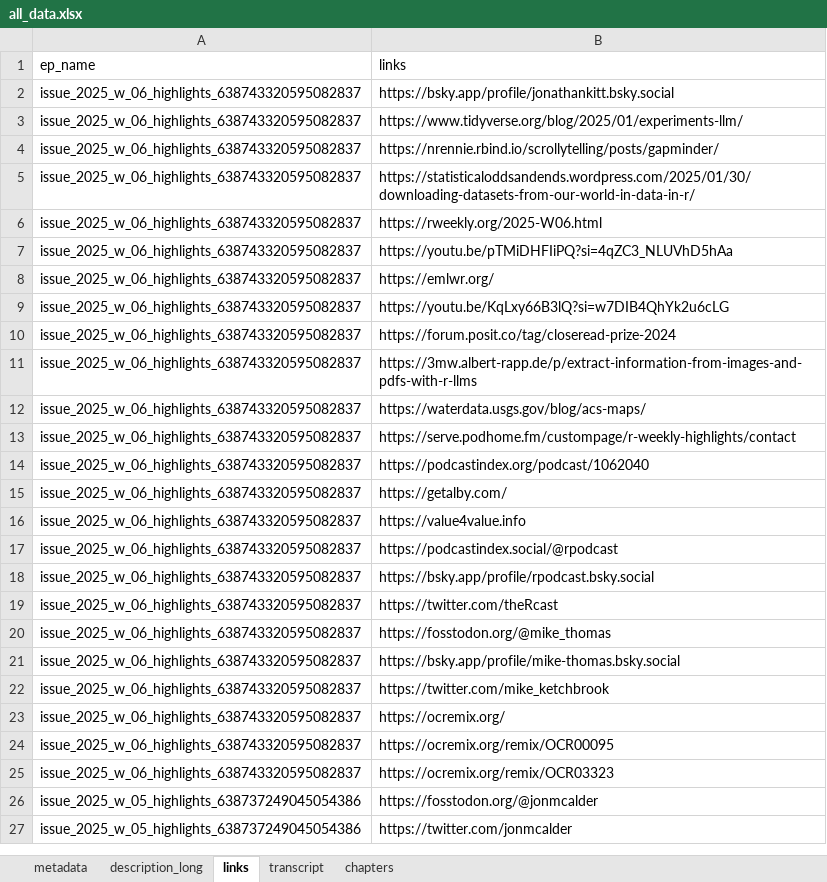
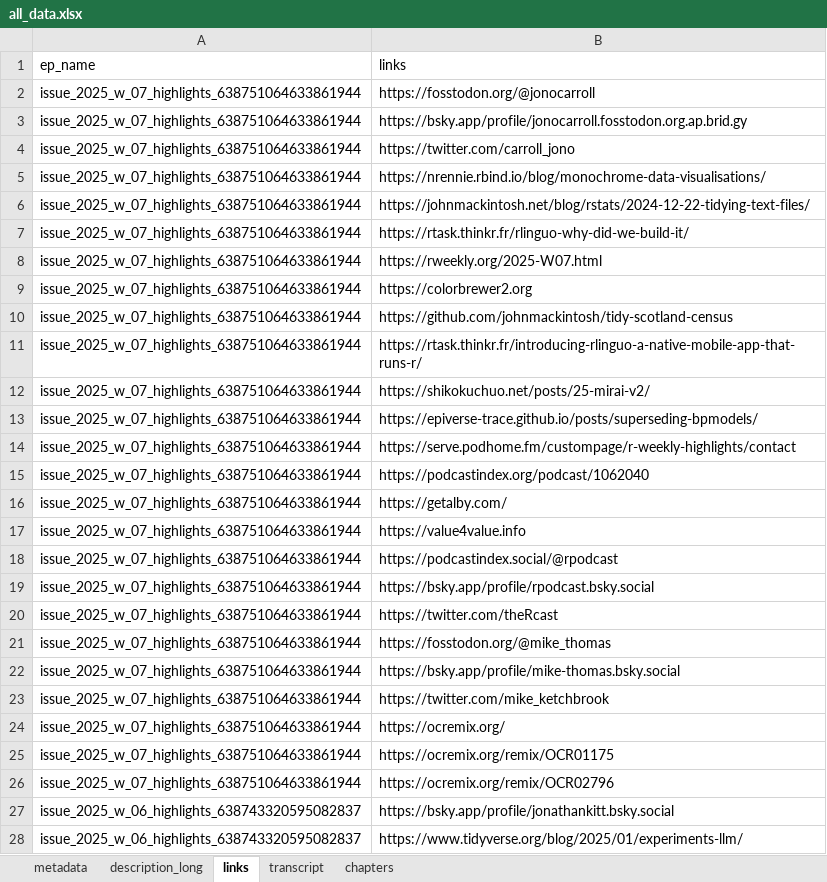
Before and after one commit to iamYannC/r-podcast, an Excel workbook: data/all_data.xlsx, sheet links, drawn as a sheet; only a part is shown; the shorter side is filled out with more unchanged rows; values as stored, in another font and other column widths than the file's, no borders; 1 other sheet too large or unreadable and not compared; the diff names each change by its address in the sheet, - before the commit and + after, or states it on an @@ line.

```diff
--- a/data/all_data.xlsx (sheet links)
+++ b/data/all_data.xlsx (sheet links)
+row 2: issue_2025_w_07_highlights_638751064633861944 | https://fosstodon.org/@jonocarroll
+row 3: issue_2025_w_07_highlights_638751064633861944 | https://bsky.app/profile/jonocarroll.fosstodon.org.ap.brid.gy
+row 4: issue_2025_w_07_highlights_638751064633861944 | https://twitter.com/carroll_jono
+row 5: issue_2025_w_07_highlights_638751064633861944 | https://nrennie.rbind.io/blog/monochrome-data-visualisations/
+row 6: issue_2025_w_07_highlights_638751064633861944 | https://johnmackintosh.net/blog/rstats/2024-12-22-tidying-text-files/
+row 7: issue_2025_w_07_highlights_638751064633861944 | https://rtask.thinkr.fr/rlinguo-why-did-we-build-it/
+row 8: issue_2025_w_07_highlights_638751064633861944 | https://rweekly.org/2025-W07.html
+row 9: issue_2025_w_07_highlights_638751064633861944 | https://colorbrewer2.org
+row 10: issue_2025_w_07_highlights_638751064633861944 | https://github.com/johnmackintosh/tidy-scotland-census
+row 11: issue_2025_w_07_highlights_638751064633861944 | https://rtask.thinkr.fr/introducing-rlinguo-a-native-mobile-app-that-runs-r/
+row 12: issue_2025_w_07_highlights_638751064633861944 | https://shikokuchuo.net/posts/25-mirai-v2/
+row 13: issue_2025_w_07_highlights_638751064633861944 | https://epiverse-trace.github.io/posts/superseding-bpmodels/
+row 14: issue_2025_w_07_highlights_638751064633861944 | https://serve.podhome.fm/custompage/r-weekly-highlights/contact
+row 15: issue_2025_w_07_highlights_638751064633861944 | https://podcastindex.org/podcast/1062040
+row 16: issue_2025_w_07_highlights_638751064633861944 | https://getalby.com/
+row 17: issue_2025_w_07_highlights_638751064633861944 | https://value4value.info
+row 18: issue_2025_w_07_highlights_638751064633861944 | https://podcastindex.social/@rpodcast
+row 19: issue_2025_w_07_highlights_638751064633861944 | https://bsky.app/profile/rpodcast.bsky.social
+row 20: issue_2025_w_07_highlights_638751064633861944 | https://twitter.com/theRcast
+row 21: issue_2025_w_07_highlights_638751064633861944 | https://fosstodon.org/@mike_thomas
+row 22: issue_2025_w_07_highlights_638751064633861944 | https://bsky.app/profile/mike-thomas.bsky.social
+row 23: issue_2025_w_07_highlights_638751064633861944 | https://twitter.com/mike_ketchbrook
+row 24: issue_2025_w_07_highlights_638751064633861944 | https://ocremix.org/
+row 25: issue_2025_w_07_highlights_638751064633861944 | https://ocremix.org/remix/OCR01175
+row 26: issue_2025_w_07_highlights_638751064633861944 | https://ocremix.org/remix/OCR02796
```
Also changed, not shown: sheet chapters, sheet metadata, sheet description_long, 3 other files.
